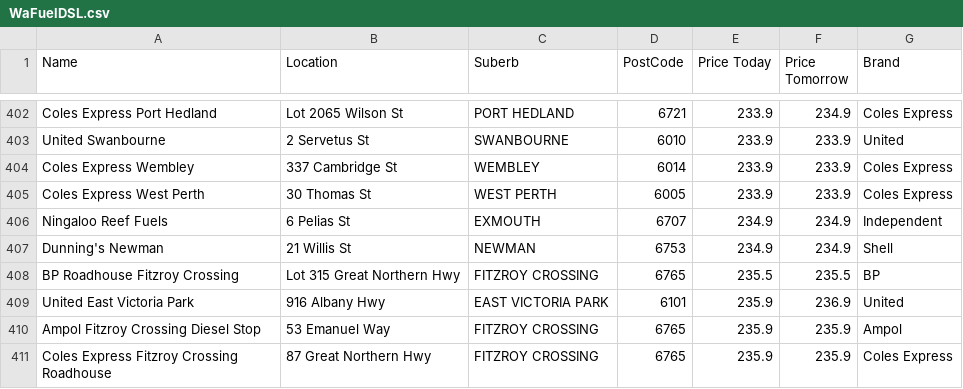
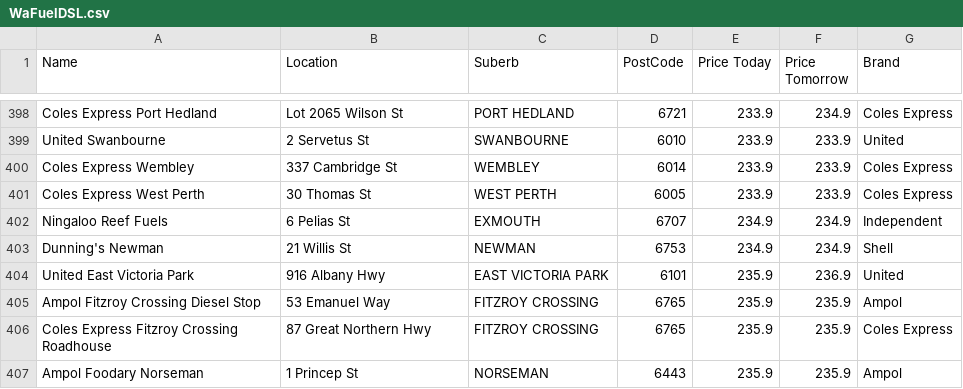
Before and after one commit to Luke3573/WaFuel, a CSV file: WaFuelDSL.csv, drawn as a sheet; only a part is shown, gaps mark what is left out; the shorter side is filled out with more unchanged rows; removed rows and columns are numbered as before the commit, all else as after; the diff covers the shown part only; the diff names each change by its address in the sheet, - before the commit and + after, or states it on an @@ line.

```diff
--- a/WaFuelDSL.csv
+++ b/WaFuelDSL.csv
-row 408: BP Roadhouse Fitzroy Crossing | Lot 315 Great Northern Hwy | FITZROY CROSSING | 6765 | 235.5 | 235.5 | BP
```
Also changed, not shown: 5 added rows and 4 removed rows elsewhere in this file, WaFuelULP.csv, 1 other file.
